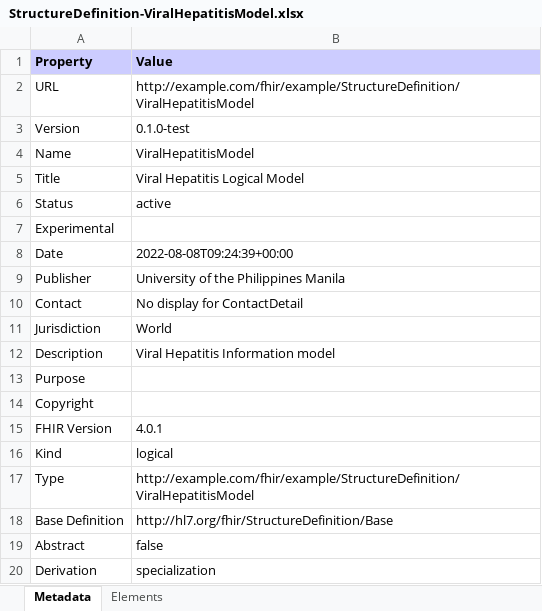
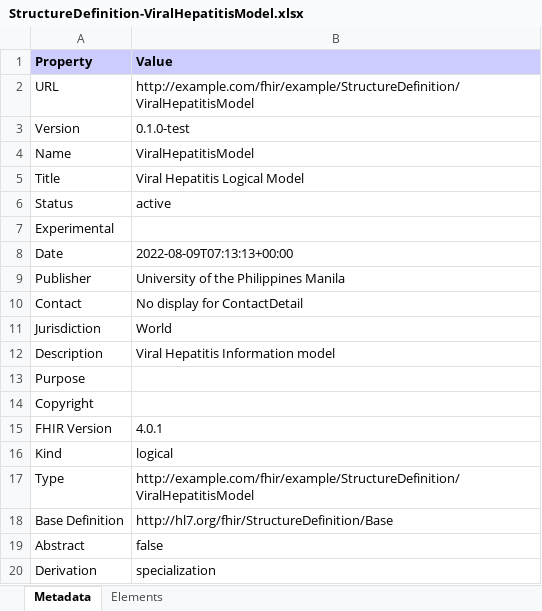
Before and after one commit to gpvillanueva/upvhproject, an Excel workbook: branches/master/StructureDefinition-ViralHepatitisModel.xlsx, sheet Metadata, drawn as a sheet; values as stored, in another font and other column widths than the file's, no borders; the diff names each change by its address in the sheet, - before the commit and + after, or states it on an @@ line.

```diff
--- a/branches/master/StructureDefinition-ViralHepatitisModel.xlsx (sheet Metadata)
+++ b/branches/master/StructureDefinition-ViralHepatitisModel.xlsx (sheet Metadata)
-B8 (Value): 2022-08-08T09:24:39+00:00
+B8 (Value): 2022-08-09T07:13:13+00:00
```
Also changed, not shown: sheet Elements, hidden cells, branches/master/observations-summary.xlsx, 44 other files.
